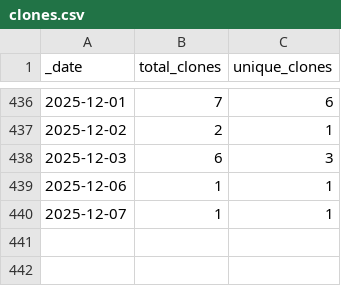
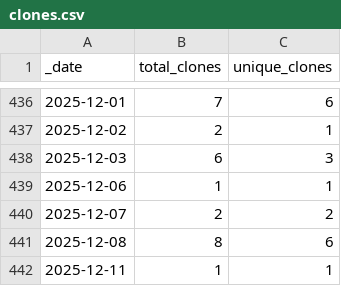
Before and after one commit to roberts-farm-of-ideas/12, a CSV file: traffic/clones.csv, drawn as a sheet; only a part is shown, gaps mark what is left out.

Commit message:
GitHub traffic

```diff
--- a/traffic/clones.csv
+++ b/traffic/clones.csv
@@ -439,2 +439,4 @@ _date,total_clones,unique_clones
 2025-12-06,1,1
-2025-12-07,1,1
+2025-12-07,2,2
+2025-12-08,8,6
+2025-12-11,1,1
```
Also changed, not shown: 1 other file.
